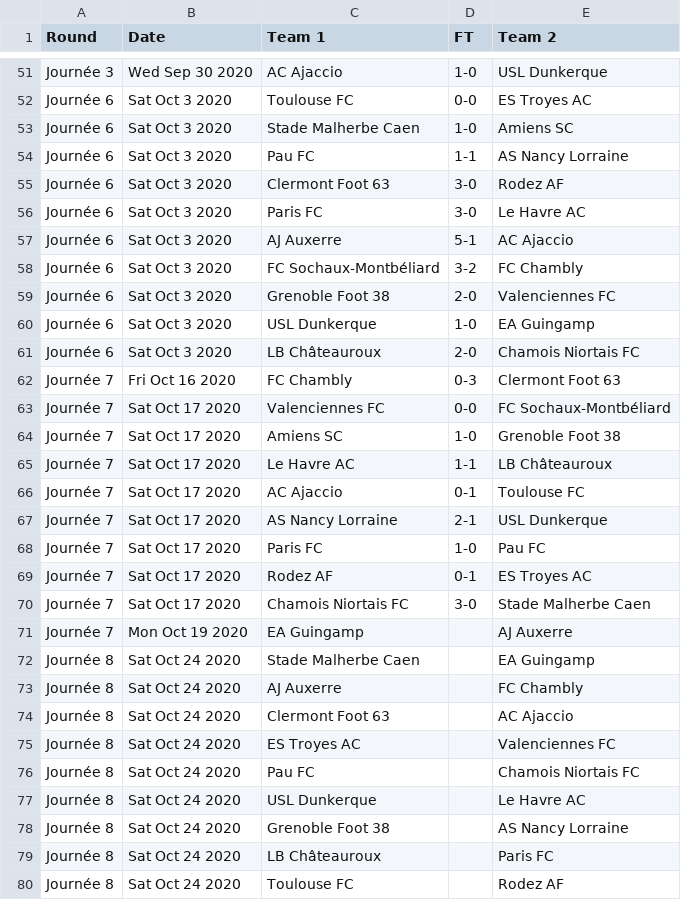
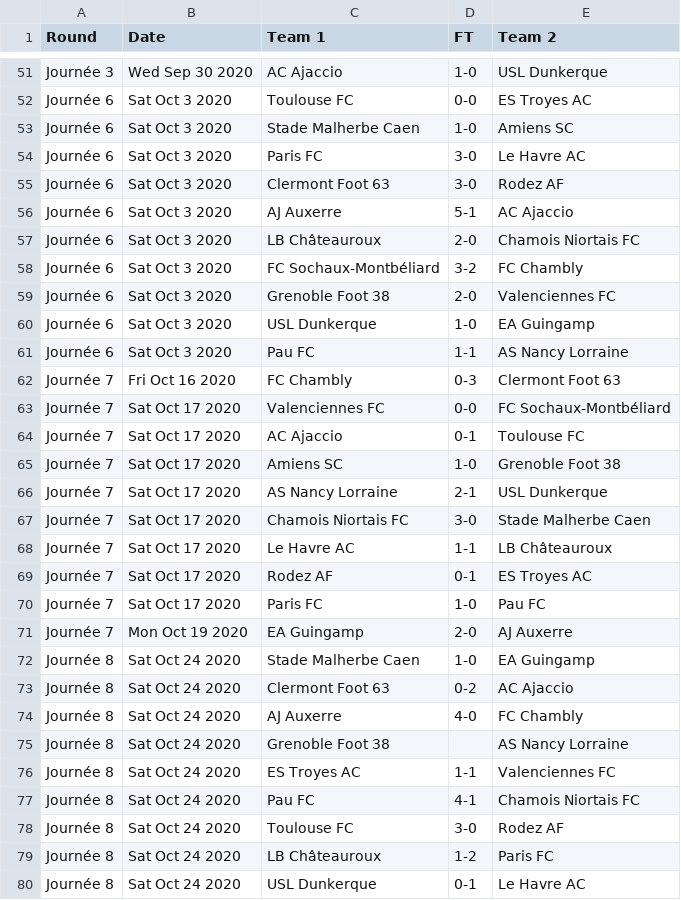
Before and after one commit to footballcsv/world, a CSV file: 2020s/2020-21/fr.2.csv, drawn as a sheet; only a part is shown, gaps mark what is left out; the diff covers the shown part only.

```diff
--- a/2020s/2020-21/fr.2.csv
+++ b/2020s/2020-21/fr.2.csv
@@ -53,6 +53,6 @@ Journée 6,Sat Oct 3 2020,Toulouse FC,0-0,ES Troyes AC
 Journée 6,Sat Oct 3 2020,Stade Malherbe Caen,1-0,Amiens SC
-Journée 6,Sat Oct 3 2020,Pau FC,1-1,AS Nancy Lorraine
+Journée 6,Sat Oct 3 2020,Paris FC,3-0,Le Havre AC
 Journée 6,Sat Oct 3 2020,Clermont Foot 63,3-0,Rodez AF
-Journée 6,Sat Oct 3 2020,Paris FC,3-0,Le Havre AC
 Journée 6,Sat Oct 3 2020,AJ Auxerre,5-1,AC Ajaccio
+Journée 6,Sat Oct 3 2020,LB Châteauroux,2-0,Chamois Niortais FC
 Journée 6,Sat Oct 3 2020,FC Sochaux-Montbéliard,3-2,FC Chambly
@@ -60,21 +60,21 @@ Journée 6,Sat Oct 3 2020,Grenoble Foot 38,2-0,Valenciennes FC
 Journée 6,Sat Oct 3 2020,USL Dunkerque,1-0,EA Guingamp
-Journée 6,Sat Oct 3 2020,LB Châteauroux,2-0,Chamois Niortais FC
+Journée 6,Sat Oct 3 2020,Pau FC,1-1,AS Nancy Lorraine
 Journée 7,Fri Oct 16 2020,FC Chambly,0-3,Clermont Foot 63
 Journée 7,Sat Oct 17 2020,Valenciennes FC,0-0,FC Sochaux-Montbéliard
+Journée 7,Sat Oct 17 2020,AC Ajaccio,0-1,Toulouse FC
 Journée 7,Sat Oct 17 2020,Amiens SC,1-0,Grenoble Foot 38
+Journée 7,Sat Oct 17 2020,AS Nancy Lorraine,2-1,USL Dunkerque
+Journée 7,Sat Oct 17 2020,Chamois Niortais FC,3-0,Stade Malherbe Caen
 Journée 7,Sat Oct 17 2020,Le Havre AC,1-1,LB Châteauroux
-Journée 7,Sat Oct 17 2020,AC Ajaccio,0-1,Toulouse FC
-Journée 7,Sat Oct 17 2020,AS Nancy Lorraine,2-1,USL Dunkerque
+Journée 7,Sat Oct 17 2020,Rodez AF,0-1,ES Troyes AC
 Journée 7,Sat Oct 17 2020,Paris FC,1-0,Pau FC
-Journée 7,Sat Oct 17 2020,Rodez AF,0-1,ES Troyes AC
-Journée 7,Sat Oct 17 2020,Chamois Niortais FC,3-0,Stade Malherbe Caen
-Journée 7,Mon Oct 19 2020,EA Guingamp,,AJ Auxerre
-Journée 8,Sat Oct 24 2020,Stade Malherbe Caen,,EA Guingamp
-Journée 8,Sat Oct 24 2020,AJ Auxerre,,FC Chambly
-Journée 8,Sat Oct 24 2020,Clermont Foot 63,,AC Ajaccio
-Journée 8,Sat Oct 24 2020,ES Troyes AC,,Valenciennes FC
-Journée 8,Sat Oct 24 2020,Pau FC,,Chamois Niortais FC
-Journée 8,Sat Oct 24 2020,USL Dunkerque,,Le Havre AC
+Journée 7,Mon Oct 19 2020,EA Guingamp,2-0,AJ Auxerre
+Journée 8,Sat Oct 24 2020,Stade Malherbe Caen,1-0,EA Guingamp
+Journée 8,Sat Oct 24 2020,Clermont Foot 63,0-2,AC Ajaccio
+Journée 8,Sat Oct 24 2020,AJ Auxerre,4-0,FC Chambly
 Journée 8,Sat Oct 24 2020,Grenoble Foot 38,,AS Nancy Lorraine
-Journée 8,Sat Oct 24 2020,LB Châteauroux,,Paris FC
-Journée 8,Sat Oct 24 2020,Toulouse FC,,Rodez AF
+Journée 8,Sat Oct 24 2020,ES Troyes AC,1-1,Valenciennes FC
+Journée 8,Sat Oct 24 2020,Pau FC,4-1,Chamois Niortais FC
+Journée 8,Sat Oct 24 2020,Toulouse FC,3-0,Rodez AF
+Journée 8,Sat Oct 24 2020,LB Châteauroux,1-2,Paris FC
+Journée 8,Sat Oct 24 2020,USL Dunkerque,0-1,Le Havre AC
```
Also changed, not shown: 5 moved rows and 6 edited cells elsewhere in this file, 2020s/2020-21/fr.1.csv, 2020s/2020-21/it.1.csv, 2 other files.
